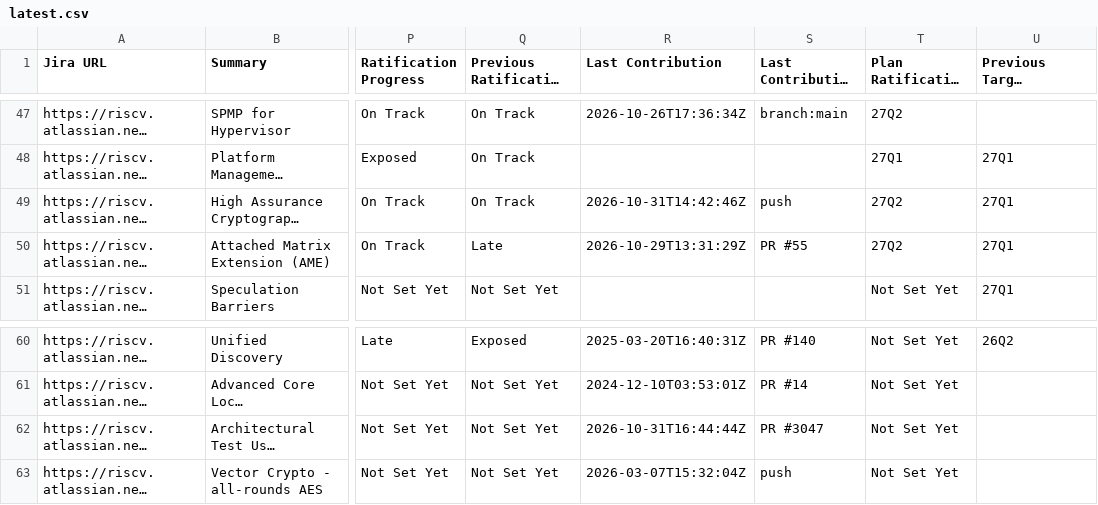
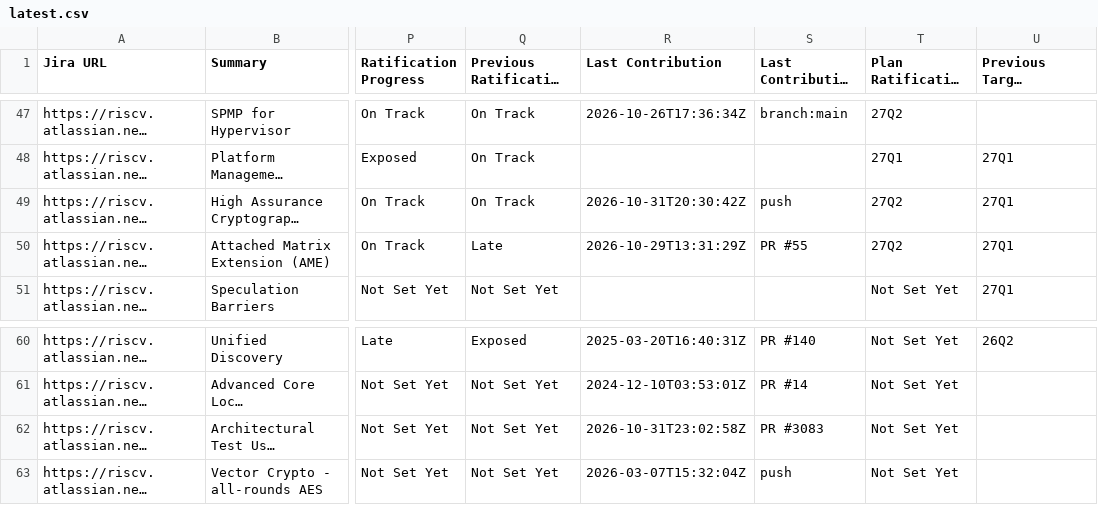
Before and after one commit to riscv/adm-spec-dashboard, a CSV file: web-ui/public/latest.csv, drawn as a sheet; only a part is shown, gaps mark what is left out; long unchanged cells end in …; the diff names each change by its address in the sheet, - before the commit and + after, or states it on an @@ line.

```diff
--- a/web-ui/public/latest.csv
+++ b/web-ui/public/latest.csv
-R49 (Last Contribution): 2026-10-31T14:42:46Z
+R49 (Last Contribution): 2026-10-31T20:30:42Z
-R62 (Last Contribution): 2026-10-31T16:44:44Z
+R62 (Last Contribution): 2026-10-31T23:02:58Z
-S62 (Last Contribution Source): PR #3047
+S62 (Last Contribution Source): PR #3083
```
Also changed, not shown: 1 other file.
